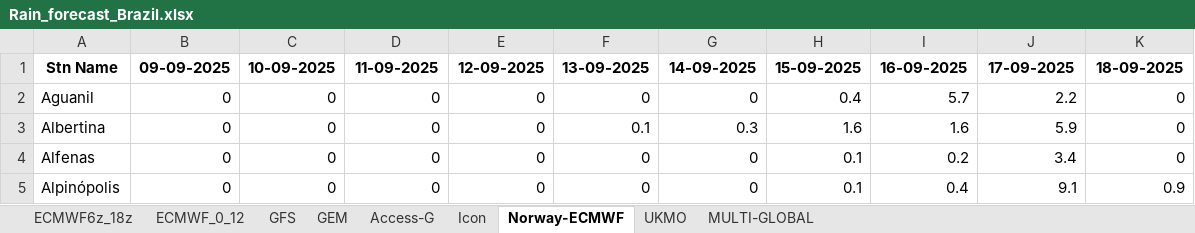
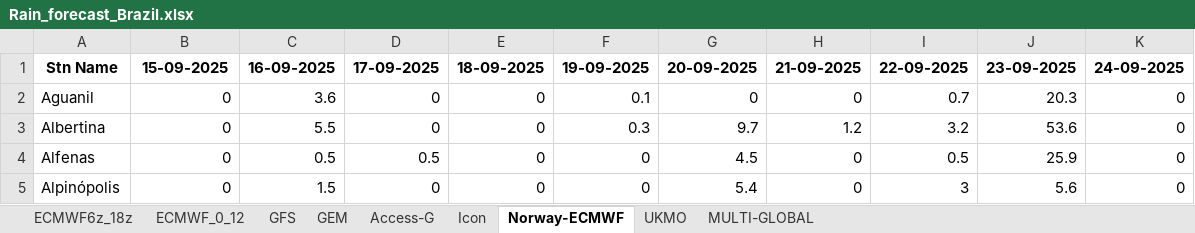
Before and after one commit to viniciusmoribe/Brazil-Research-Data---Weather---Weather, an Excel workbook: data/processed/Rain_forecast_Brazil.xlsx, sheet Norway-ECMWF, drawn as a sheet; only a part is shown; values as stored, in another font and other column widths than the file's, no borders; the diff covers the shown part only; the diff names each change by its address in the sheet, - before the commit and + after, or states it on an @@ line.

```diff
--- a/data/processed/Rain_forecast_Brazil.xlsx (sheet Norway-ECMWF)
+++ b/data/processed/Rain_forecast_Brazil.xlsx (sheet Norway-ECMWF)
-B1: 09-09-2025
+B1: 15-09-2025
-C1: 10-09-2025
+C1: 16-09-2025
-D1: 11-09-2025
+D1: 17-09-2025
-E1: 12-09-2025
+E1: 18-09-2025
-F1: 13-09-2025
+F1: 19-09-2025
-G1: 14-09-2025
+G1: 20-09-2025
-H1: 15-09-2025
+H1: 21-09-2025
-I1: 16-09-2025
+I1: 22-09-2025
-J1: 17-09-2025
+J1: 23-09-2025
-K1: 18-09-2025
+K1: 24-09-2025
-C2: 0
+C2: 3.6
-F2: 0
+F2: 0.1
-H2: 0.4
+H2: 0
-I2: 5.7
+I2: 0.7
-J2: 2.2
+J2: 20.3
-C3: 0
+C3: 5.5
-F3: 0.1
+F3: 0.3
-G3: 0.3
+G3: 9.7
-H3: 1.6
+H3: 1.2
-I3: 1.6
+I3: 3.2
-J3: 5.9
+J3: 53.6
-C4: 0
+C4: 0.5
-D4: 0
+D4: 0.5
-G4: 0
+G4: 4.5
-H4:H5: 0.1
+H4:H5: 0
-I4: 0.2
+I4: 0.5
-J4: 3.4
+J4: 25.9
-C5: 0
+C5: 1.5
-G5: 0
+G5: 5.4
-I5: 0.4
+I5: 3
-J5: 9.1
+J5: 5.6
-K5: 0.9
+K5: 0
```
Also changed, not shown: 1169 edited cells elsewhere in this sheet, sheet ECMWF_0_12, sheet Access-G, sheet MULTI-GLOBAL, sheet GFS, sheet GEM, sheet UKMO, 2 more sheets, 1 other file.
